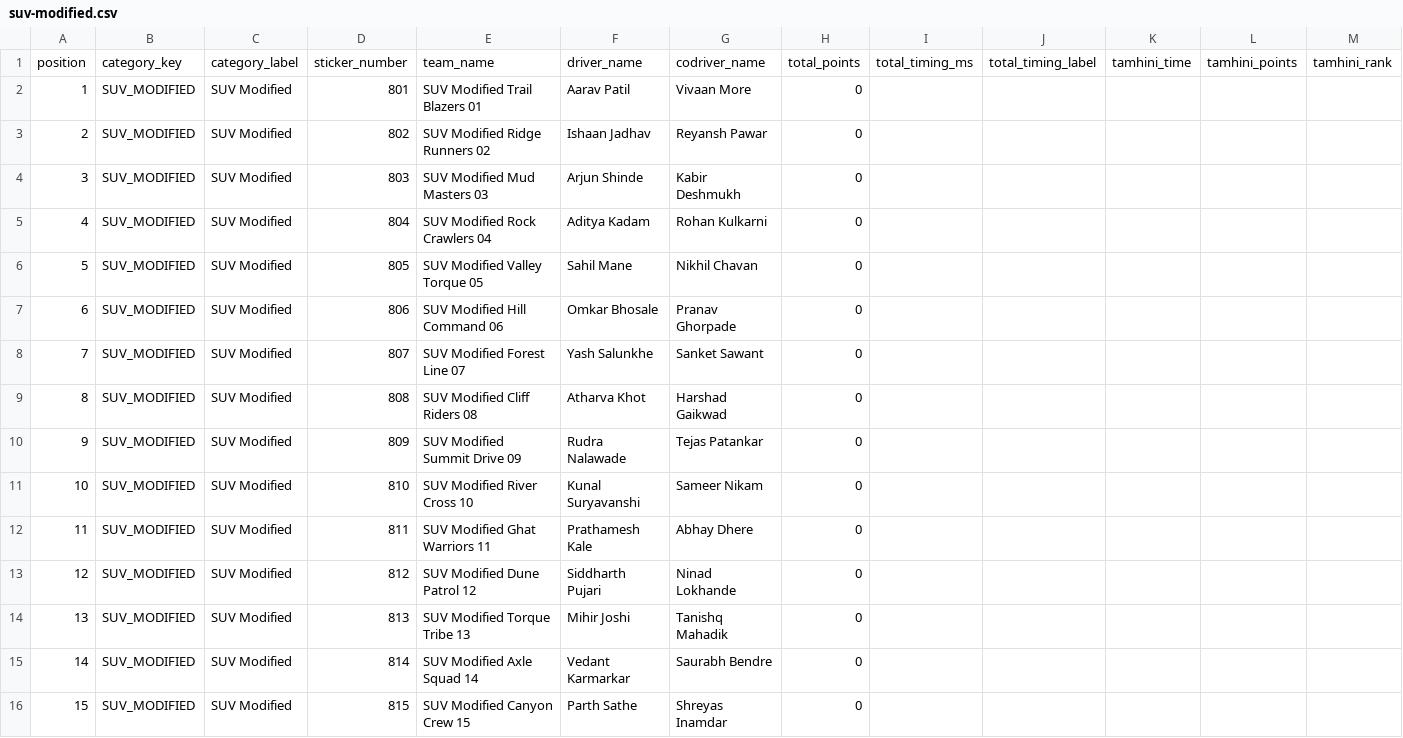
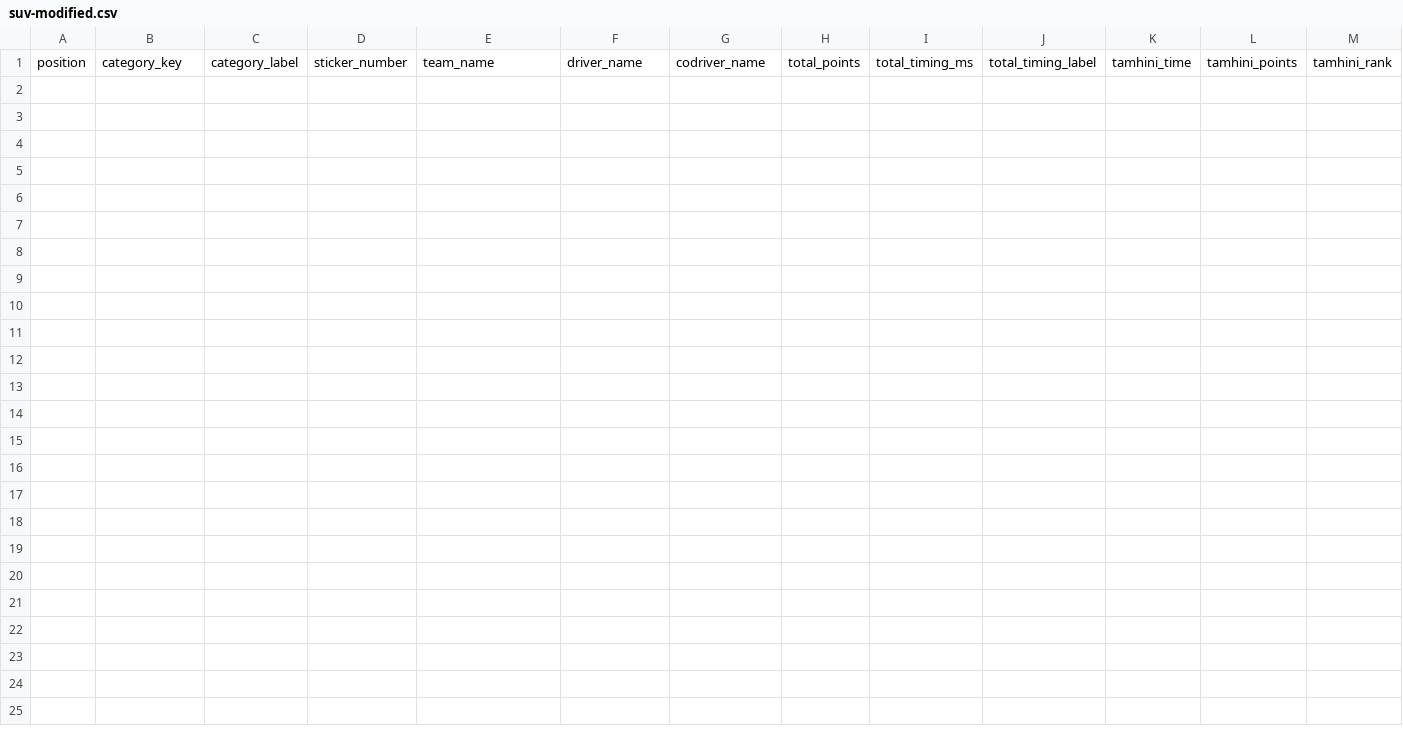
Before and after one commit to Mandar444/TeamKaradOffroadersS2, a CSV file: public/data/leaderboard-csv/suv-modified.csv, drawn as a sheet; only a part is shown; rows hold the shown columns only; the diff names each change by its address in the sheet, - before the commit and + after, or states it on an @@ line.

```diff
--- a/public/data/leaderboard-csv/suv-modified.csv
+++ b/public/data/leaderboard-csv/suv-modified.csv
-row 2: 1 | SUV_MODIFIED | SUV Modified | 801 | SUV Modified Trail Blazers 01 | Aarav Patil | Vivaan More | 0
-row 3: 2 | SUV_MODIFIED | SUV Modified | 802 | SUV Modified Ridge Runners 02 | Ishaan Jadhav | Reyansh Pawar | 0
-row 4: 3 | SUV_MODIFIED | SUV Modified | 803 | SUV Modified Mud Masters 03 | Arjun Shinde | Kabir Deshmukh | 0
-row 5: 4 | SUV_MODIFIED | SUV Modified | 804 | SUV Modified Rock Crawlers 04 | Aditya Kadam | Rohan Kulkarni | 0
-row 6: 5 | SUV_MODIFIED | SUV Modified | 805 | SUV Modified Valley Torque 05 | Sahil Mane | Nikhil Chavan | 0
-row 7: 6 | SUV_MODIFIED | SUV Modified | 806 | SUV Modified Hill Command 06 | Omkar Bhosale | Pranav Ghorpade | 0
-row 8: 7 | SUV_MODIFIED | SUV Modified | 807 | SUV Modified Forest Line 07 | Yash Salunkhe | Sanket Sawant | 0
-row 9: 8 | SUV_MODIFIED | SUV Modified | 808 | SUV Modified Cliff Riders 08 | Atharva Khot | Harshad Gaikwad | 0
-row 10: 9 | SUV_MODIFIED | SUV Modified | 809 | SUV Modified Summit Drive 09 | Rudra Nalawade | Tejas Patankar | 0
-row 11: 10 | SUV_MODIFIED | SUV Modified | 810 | SUV Modified River Cross 10 | Kunal Suryavanshi | Sameer Nikam | 0
-row 12: 11 | SUV_MODIFIED | SUV Modified | 811 | SUV Modified Ghat Warriors 11 | Prathamesh Kale | Abhay Dhere | 0
-row 13: 12 | SUV_MODIFIED | SUV Modified | 812 | SUV Modified Dune Patrol 12 | Siddharth Pujari | Ninad Lokhande | 0
-row 14: 13 | SUV_MODIFIED | SUV Modified | 813 | SUV Modified Torque Tribe 13 | Mihir Joshi | Tanishq Mahadik | 0
-row 15: 14 | SUV_MODIFIED | SUV Modified | 814 | SUV Modified Axle Squad 14 | Vedant Karmarkar | Saurabh Bendre | 0
-row 16: 15 | SUV_MODIFIED | SUV Modified | 815 | SUV Modified Canyon Crew 15 | Parth Sathe | Shreyas Inamdar | 0
```
Also changed, not shown: public/data/leaderboard-csv/diesel-expert.csv, public/data/leaderboard-csv/diesel-modified.csv, 24 other files.
